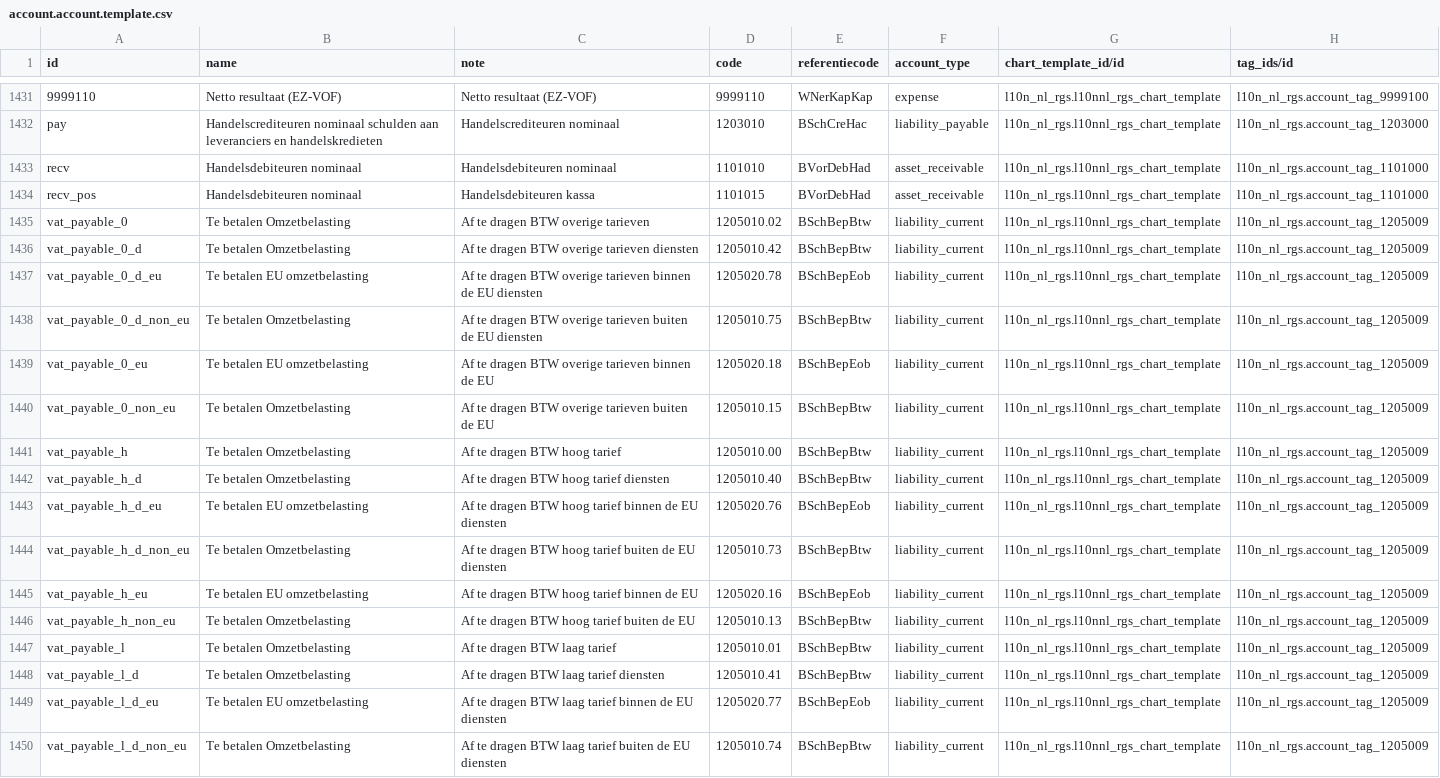
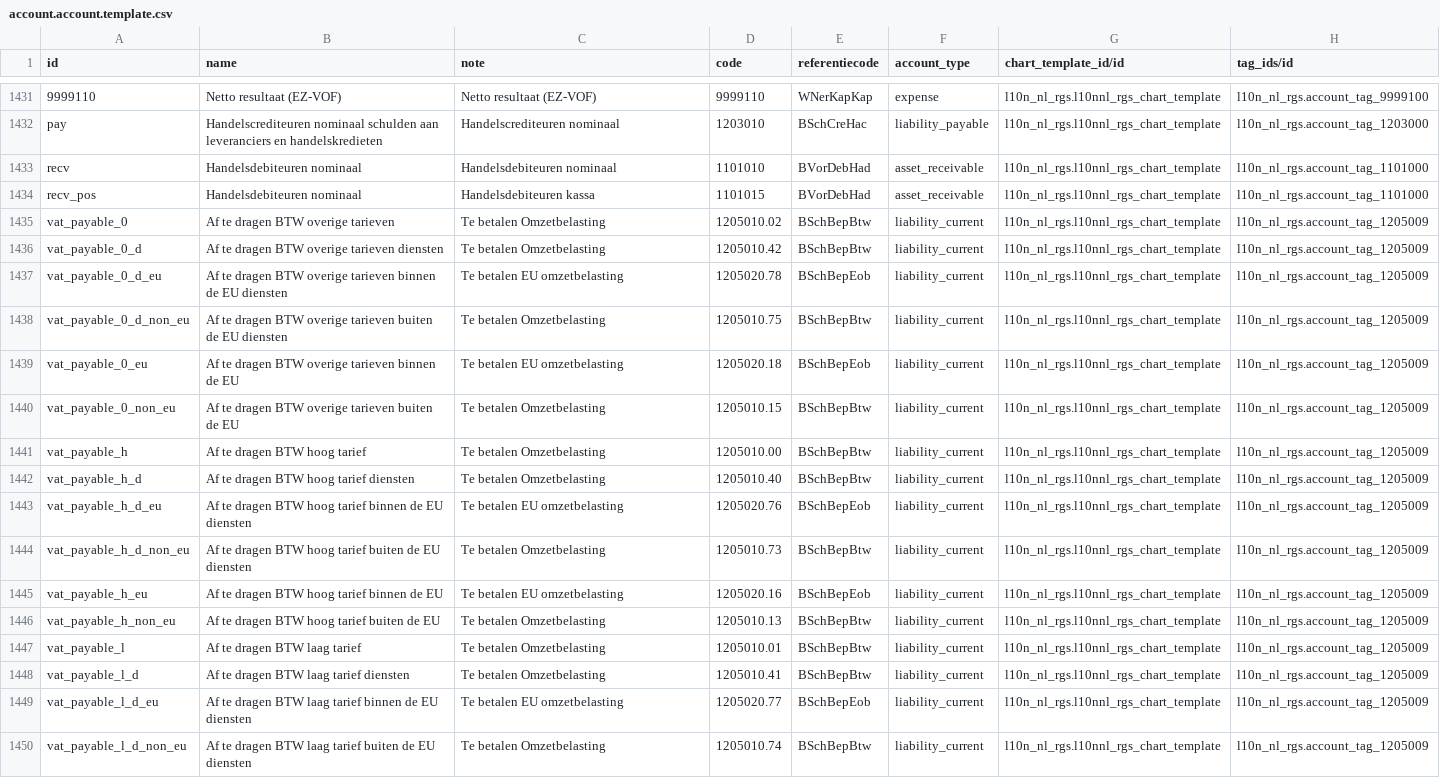
Before and after one commit to onesteinbv/addons-container, a CSV file: l10n_nl_rgs/data/account.account.template.csv, drawn as a sheet; only a part is shown, gaps mark what is left out; the diff covers the shown part only; the diff names each change by its address in the sheet, - before the commit and + after, or states it on an @@ line.

Commit message:
[FIX] l10n_nl_rgs: swap names and notes for tax accounts

```diff
--- a/l10n_nl_rgs/data/account.account.template.csv
+++ b/l10n_nl_rgs/data/account.account.template.csv
-B1435 (name): Te betalen Omzetbelasting
+B1435 (name): Af te dragen BTW overige tarieven
-C1435 (note): Af te dragen BTW overige tarieven
+C1435 (note): Te betalen Omzetbelasting
-B1436 (name): Te betalen Omzetbelasting
+B1436 (name): Af te dragen BTW overige tarieven diensten
-C1436 (note): Af te dragen BTW overige tarieven diensten
+C1436 (note): Te betalen Omzetbelasting
-B1437 (name): Te betalen EU omzetbelasting
+B1437 (name): Af te dragen BTW overige tarieven binnen de EU diensten
-C1437 (note): Af te dragen BTW overige tarieven binnen de EU diensten
+C1437 (note): Te betalen EU omzetbelasting
-B1438 (name): Te betalen Omzetbelasting
+B1438 (name): Af te dragen BTW overige tarieven buiten de EU diensten
-C1438 (note): Af te dragen BTW overige tarieven buiten de EU diensten
+C1438 (note): Te betalen Omzetbelasting
-B1439 (name): Te betalen EU omzetbelasting
+B1439 (name): Af te dragen BTW overige tarieven binnen de EU
-C1439 (note): Af te dragen BTW overige tarieven binnen de EU
+C1439 (note): Te betalen EU omzetbelasting
-B1440 (name): Te betalen Omzetbelasting
+B1440 (name): Af te dragen BTW overige tarieven buiten de EU
-C1440 (note): Af te dragen BTW overige tarieven buiten de EU
+C1440 (note): Te betalen Omzetbelasting
-B1441 (name): Te betalen Omzetbelasting
+B1441 (name): Af te dragen BTW hoog tarief
-C1441 (note): Af te dragen BTW hoog tarief
+C1441 (note): Te betalen Omzetbelasting
-B1442 (name): Te betalen Omzetbelasting
+B1442 (name): Af te dragen BTW hoog tarief diensten
-C1442 (note): Af te dragen BTW hoog tarief diensten
+C1442 (note): Te betalen Omzetbelasting
-B1443 (name): Te betalen EU omzetbelasting
+B1443 (name): Af te dragen BTW hoog tarief binnen de EU diensten
-C1443 (note): Af te dragen BTW hoog tarief binnen de EU diensten
+C1443 (note): Te betalen EU omzetbelasting
-B1444 (name): Te betalen Omzetbelasting
+B1444 (name): Af te dragen BTW hoog tarief buiten de EU diensten
-C1444 (note): Af te dragen BTW hoog tarief buiten de EU diensten
+C1444 (note): Te betalen Omzetbelasting
-B1445 (name): Te betalen EU omzetbelasting
+B1445 (name): Af te dragen BTW hoog tarief binnen de EU
-C1445 (note): Af te dragen BTW hoog tarief binnen de EU
+C1445 (note): Te betalen EU omzetbelasting
-B1446 (name): Te betalen Omzetbelasting
+B1446 (name): Af te dragen BTW hoog tarief buiten de EU
-C1446 (note): Af te dragen BTW hoog tarief buiten de EU
+C1446 (note): Te betalen Omzetbelasting
-B1447 (name): Te betalen Omzetbelasting
+B1447 (name): Af te dragen BTW laag tarief
-C1447 (note): Af te dragen BTW laag tarief
+C1447 (note): Te betalen Omzetbelasting
-B1448 (name): Te betalen Omzetbelasting
+B1448 (name): Af te dragen BTW laag tarief diensten
-C1448 (note): Af te dragen BTW laag tarief diensten
+C1448 (note): Te betalen Omzetbelasting
-B1449 (name): Te betalen EU omzetbelasting
+B1449 (name): Af te dragen BTW laag tarief binnen de EU diensten
-C1449 (note): Af te dragen BTW laag tarief binnen de EU diensten
+C1449 (note): Te betalen EU omzetbelasting
-B1450 (name): Te betalen Omzetbelasting
+B1450 (name): Af te dragen BTW laag tarief buiten de EU diensten
-C1450 (note): Af te dragen BTW laag tarief buiten de EU diensten
+C1450 (note): Te betalen Omzetbelasting
```
Also changed, not shown: 56 edited cells elsewhere in this file.
